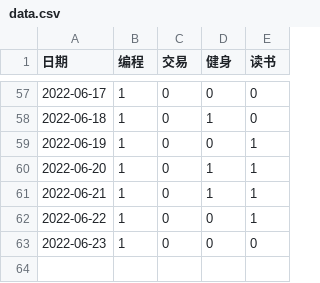
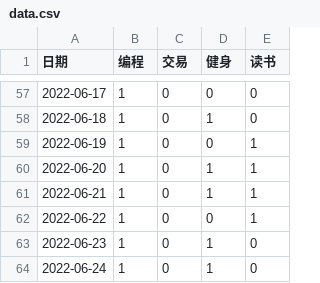
Before and after one commit to Hansimov/life-plan, a CSV file: data.csv, drawn as a sheet; only a part is shown, gaps mark what is left out.

```diff
--- a/data.csv
+++ b/data.csv
@@ -62,2 +62,3 @@
 2022-06-22,1,0,0,1
-2022-06-23,1,0,0,0
+2022-06-23,1,0,1,0
+2022-06-24,1,0,1,0
```
Also changed, not shown: 2 other files.
